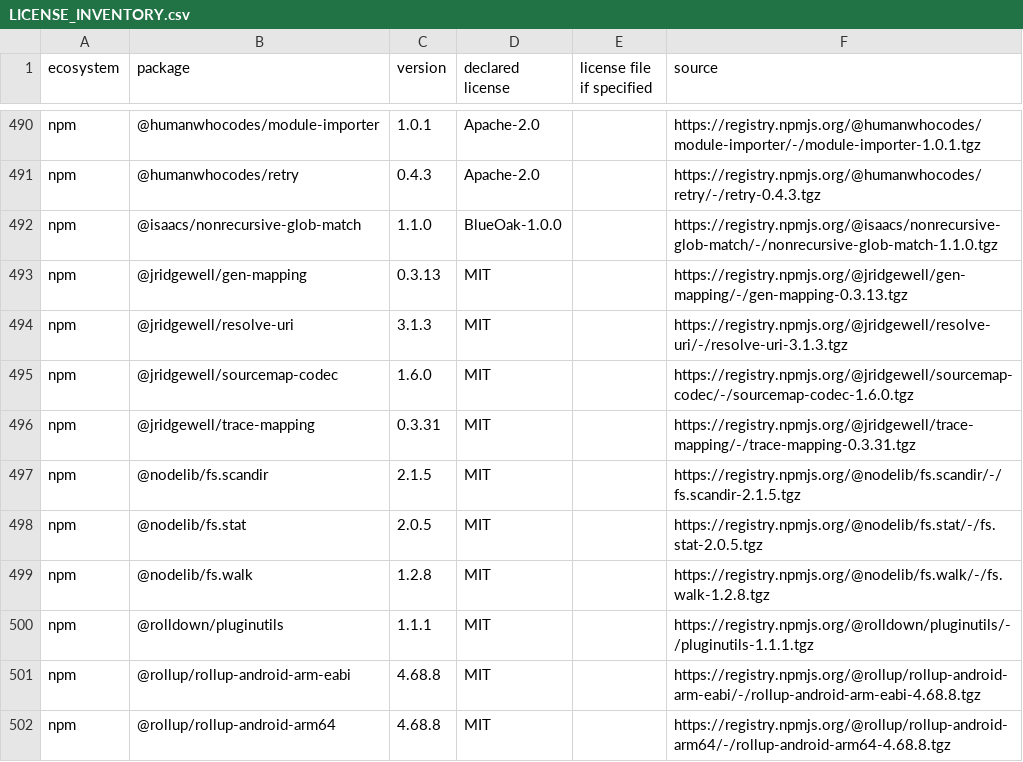
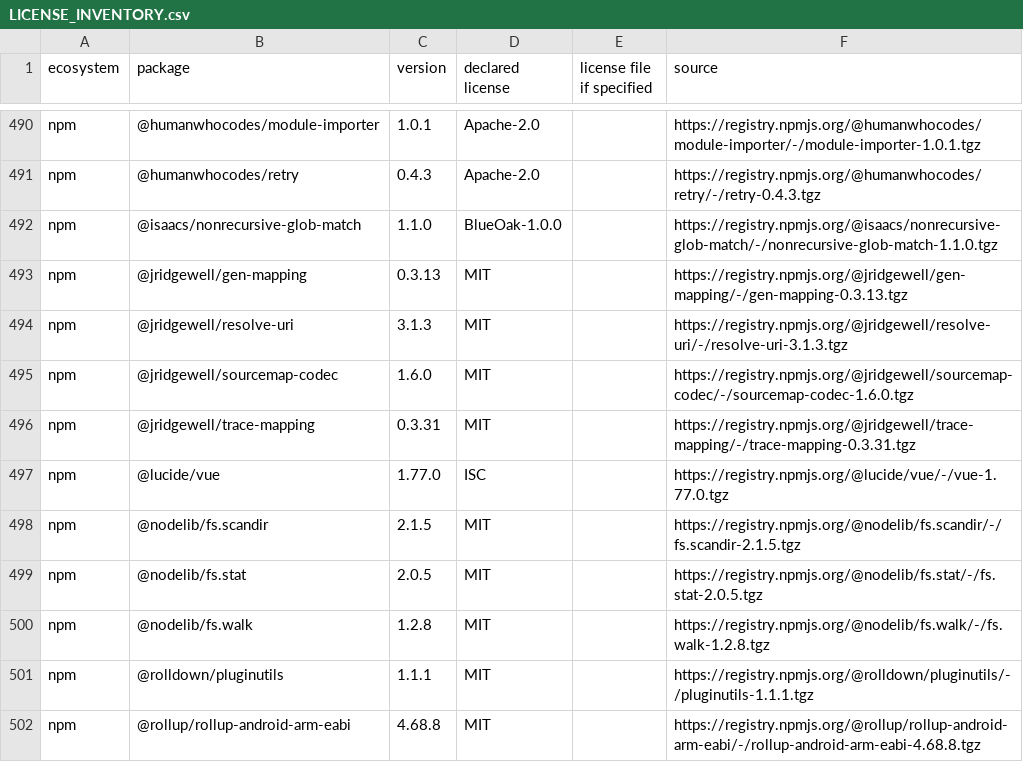
Before and after one commit to hfatih/macclone, a CSV file: docs/LICENSE_INVENTORY.csv, drawn as a sheet; only a part is shown, gaps mark what is left out; the shorter side is filled out with more unchanged rows; the diff names each change by its address in the sheet, - before the commit and + after, or states it on an @@ line.

```diff
--- a/docs/LICENSE_INVENTORY.csv
+++ b/docs/LICENSE_INVENTORY.csv
+row 497: npm | @lucide/vue | 1.77.0 | ISC |  | https://registry.npmjs.org/@lucide/vue/-/vue-1.77.0.tgz
```
Also changed, not shown: 12 other files.
